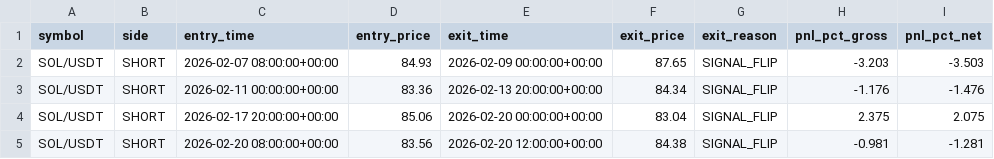
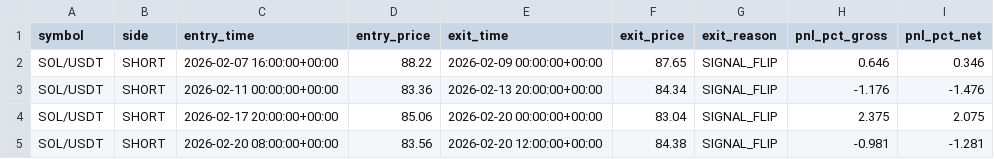
Before and after one commit to KamranPA/Crypto_momentum_signal_bot, a CSV file: results/trades_SOL_USDT.csv, drawn as a sheet; only a part is shown.

```diff
--- a/results/trades_SOL_USDT.csv
+++ b/results/trades_SOL_USDT.csv
@@ -1,3 +1,3 @@
 symbol,side,entry_time,entry_price,exit_time,exit_price,exit_reason,pnl_pct_gross,pnl_pct_net
-SOL/USDT,SHORT,2026-02-07 08:00:00+00:00,84.93,2026-02-09 00:00:00+00:00,87.65,SIGNAL_FLIP,-3.203,-3.503
+SOL/USDT,SHORT,2026-02-07 16:00:00+00:00,88.22,2026-02-09 00:00:00+00:00,87.65,SIGNAL_FLIP,0.646,0.346
 SOL/USDT,SHORT,2026-02-11 00:00:00+00:00,83.36,2026-02-13 20:00:00+00:00,84.34,SIGNAL_FLIP,-1.176,-1.476
```
Also changed, not shown: results/diagnostics.csv, results/summary.csv, 4 other files.
